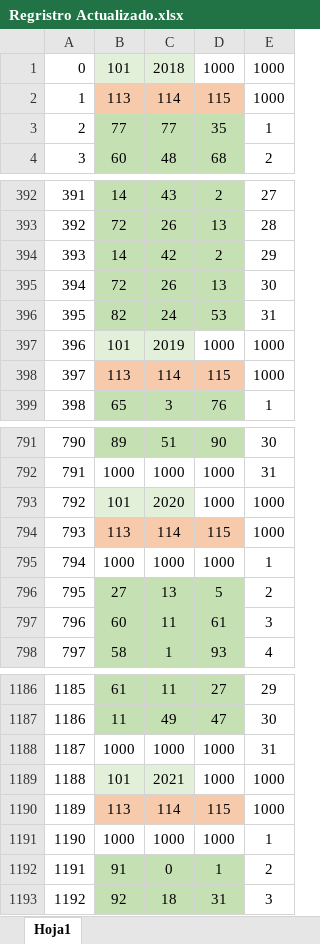
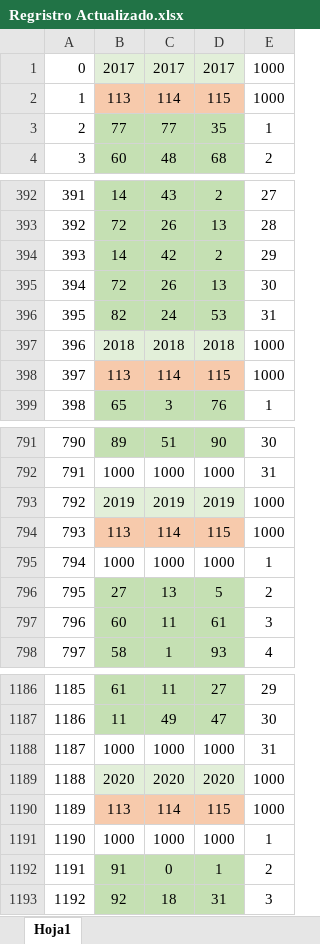
Before and after one commit to angelmeryperez/App2, an Excel workbook: Regristro Actualizado.xlsx, sheet Hoja1, drawn as a sheet; only a part is shown, gaps mark what is left out; values as stored, in another font and other column widths than the file's, no borders; the diff names each change by its address in the sheet, - before the commit and + after, or states it on an @@ line.

```diff
--- a/Regristro Actualizado.xlsx (sheet Hoja1)
+++ b/Regristro Actualizado.xlsx (sheet Hoja1)
-B1: 101
+B1: 2017
-C1: 2018
+C1: 2017
-D1: 1000
+D1: 2017
-D1 fill: none
+D1 fill: #E2EFD9
-B397: 101
+B397: 2018
-C397: 2019
+C397: 2018
-D397: 1000
+D397: 2018
-D397 fill: none
+D397 fill: #E2EFD9
-B793: 101
+B793: 2019
-C793: 2020
+C793: 2019
-D793: 1000
+D793: 2019
-D793 fill: none
+D793 fill: #E2EFD9
-B1189: 101
+B1189: 2020
-C1189: 2021
+C1189: 2020
-D1189: 1000
+D1189: 2020
-D1189 fill: none
+D1189 fill: #E2EFD9
```
Also changed, not shown: 3 other files.
